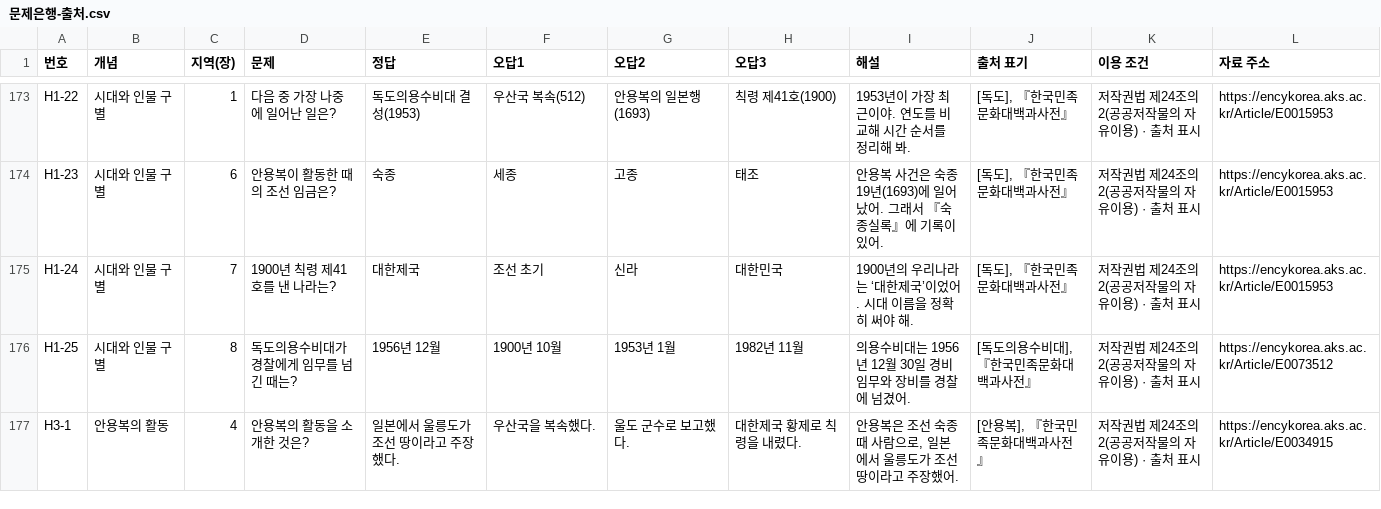
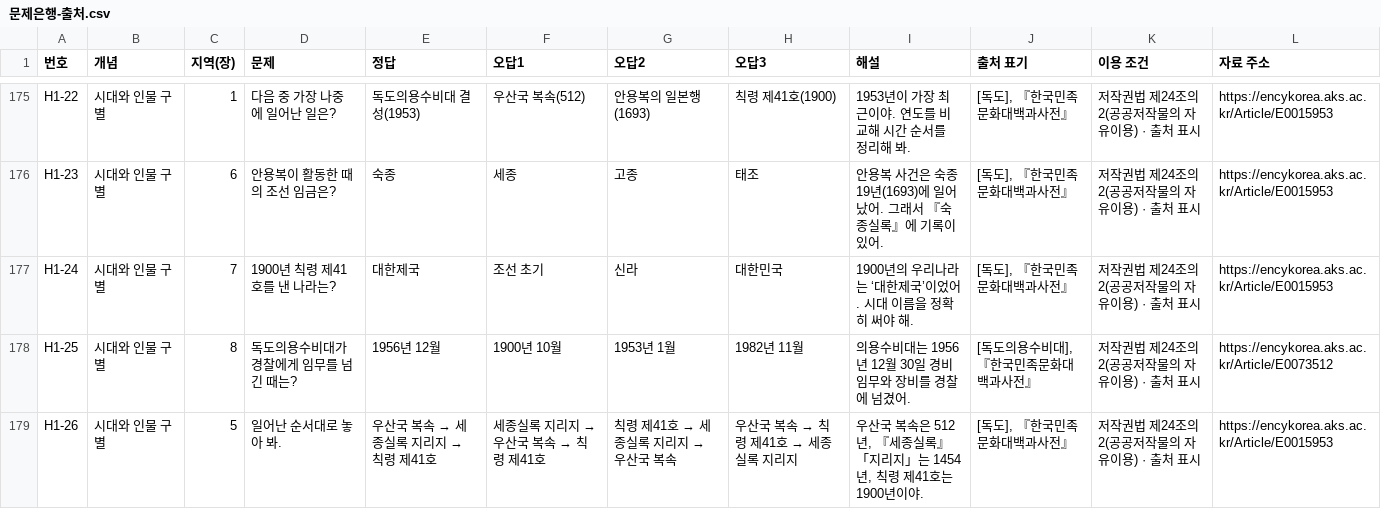
Before and after one commit to KEBEOM/dokdo, a CSV file: docs/문제은행-출처.csv, drawn as a sheet; only a part is shown, gaps mark what is left out; the shorter side is filled out with more unchanged rows; the diff covers the shown part only; the diff names each change by its address in the sheet, - before the commit and + after, or states it on an @@ line.

```diff
--- a/docs/문제은행-출처.csv
+++ b/docs/문제은행-출처.csv
+row 179: H1-26 | 시대와 인물 구별 | 5 | 일어난 순서대로 놓아 봐. | 우산국 복속 → 세종실록 지리지 → 칙령 제41호 | 세종실록 지리지 → 우산국 복속 → 칙령 제41호 | 칙령 제41호 → 세종실록 지리지 → 우산국 복속 | 우산국 복속 → 칙령 제41호 → 세종실록 지리지 | 우산국 복속은 512년, 『세종실록』 「지리지」는 1454년, 칙령 제41호는 1900년이야. | [독도], 『한국민족문화대백과사전』 | 저작권법 제24조의2(공공저작물의 자유이용) · 출처 표시 | https://encykorea.aks.ac.kr/Article/E0015953
```
Also changed, not shown: 7 added rows elsewhere in this file, 10 other files.
